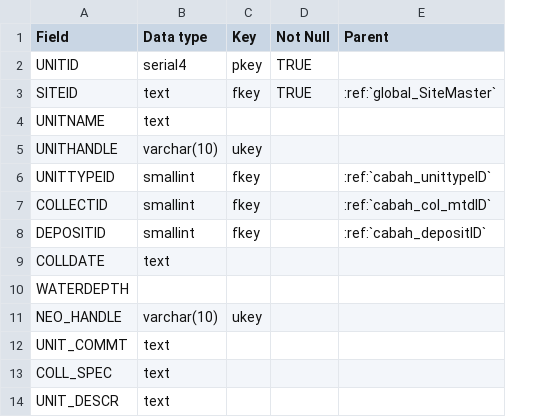
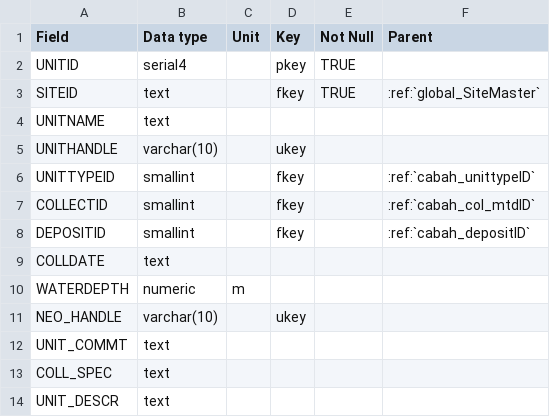
Before and after one commit to octopus-db/documentation, a CSV file: docs/source/csv_tables/global_UnitMaster.csv, drawn as a sheet; the diff names each change by its address in the sheet, - before the commit and + after, or states it on an @@ line.

Commit message:
typo fixes

```diff
--- a/docs/source/csv_tables/global_UnitMaster.csv
+++ b/docs/source/csv_tables/global_UnitMaster.csv
+column C (Unit), row 10: m
-B10 (Data type): (empty)
+B10 (Data type): numeric
```
Also changed, not shown: 2 other files.
